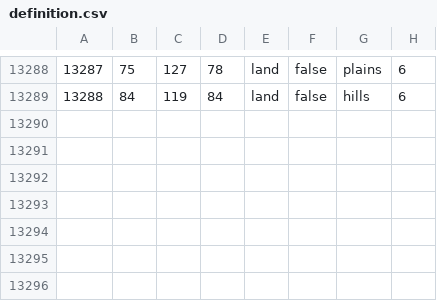
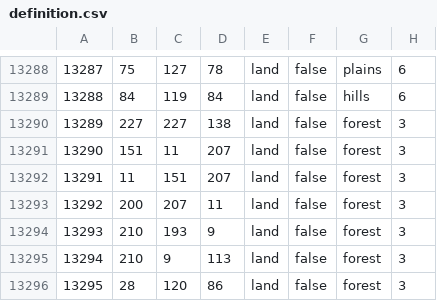
Before and after one commit to kasanakisara/AOR_beta, a CSV file: map/definition.csv, drawn as a sheet; only a part is shown, gaps mark what is left out.

```diff
--- a/map/definition.csv
+++ b/map/definition.csv
@@ -13289 +13289,8 @@
 13288;84;119;84;land;false;hills;6
+13289;227;227;138;land;false;forest;3
+13290;151;11;207;land;false;forest;3
+13291;11;151;207;land;false;forest;3
+13292;200;207;11;land;false;forest;3
+13293;210;193;9;land;false;forest;3
+13294;210;9;113;land;false;forest;3
+13295;28;120;86;land;false;forest;3
```
Also changed, not shown: 4 other files.
